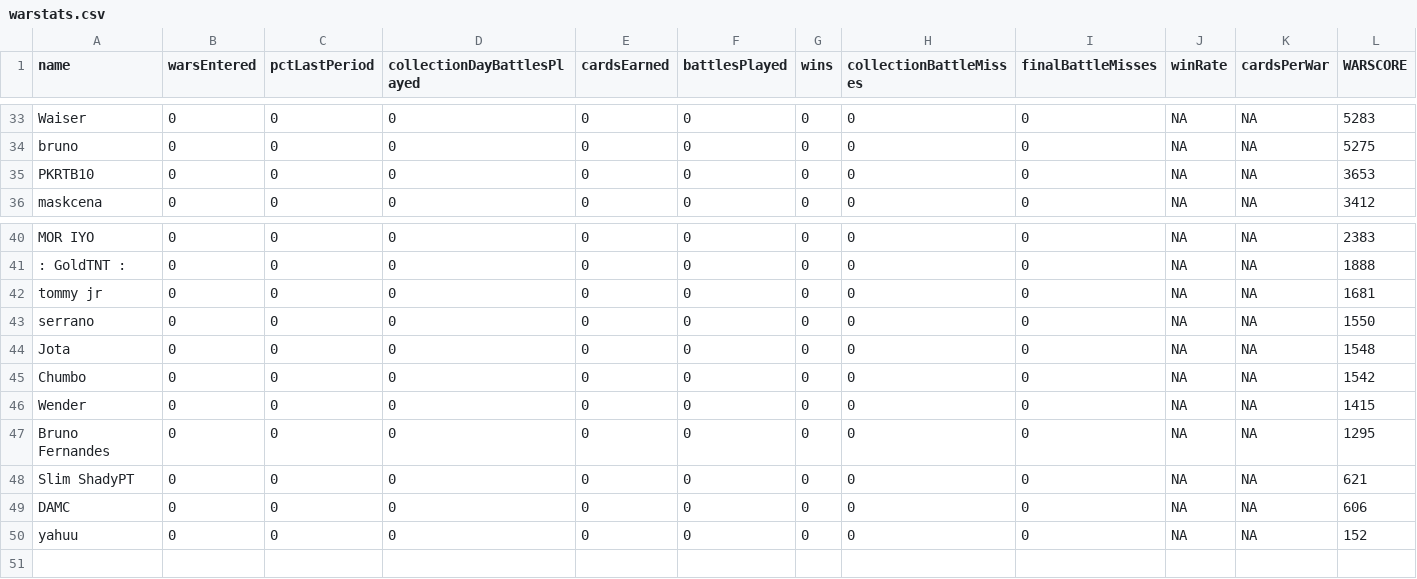
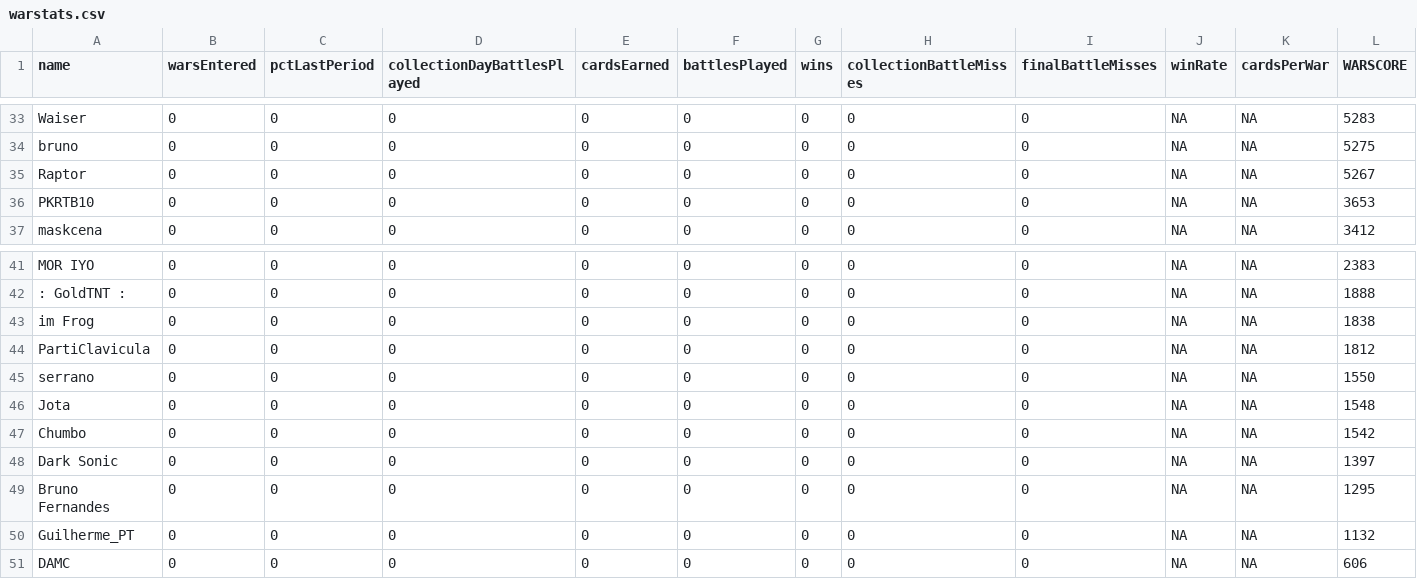
Before and after one commit to bascenso/alkateia, a CSV file: docs/data/warstats.csv, drawn as a sheet; only a part is shown, gaps mark what is left out.

Commit message:
Data update

```diff
--- a/docs/data/warstats.csv
+++ b/docs/data/warstats.csv
@@ -34,2 +34,3 @@
 "bruno";0;0;0;0;0;0;0;0;NA;NA;5275
+"Raptor";0;0;0;0;0;0;0;0;NA;NA;5267
 "PKRTB10";0;0;0;0;0;0;0;0;NA;NA;3653
@@ -41,3 +42,4 @@
 ": GoldTNT :";0;0;0;0;0;0;0;0;NA;NA;1888
-"tommy jr";0;0;0;0;0;0;0;0;NA;NA;1681
+"im Frog";0;0;0;0;0;0;0;0;NA;NA;1838
+"PartiClavicula";0;0;0;0;0;0;0;0;NA;NA;1812
 "serrano";0;0;0;0;0;0;0;0;NA;NA;1550
@@ -45,6 +47,5 @@
 "Chumbo";0;0;0;0;0;0;0;0;NA;NA;1542
-"Wender";0;0;0;0;0;0;0;0;NA;NA;1415
+"Dark Sonic";0;0;0;0;0;0;0;0;NA;NA;1397
 "Bruno Fernandes";0;0;0;0;0;0;0;0;NA;NA;1295
-"Slim ShadyPT";0;0;0;0;0;0;0;0;NA;NA;621
+"Guilherme_PT";0;0;0;0;0;0;0;0;NA;NA;1132
 "DAMC";0;0;0;0;0;0;0;0;NA;NA;606
-"yahuu";0;0;0;0;0;0;0;0;NA;NA;152
```
Also changed, not shown: 9 other files.
